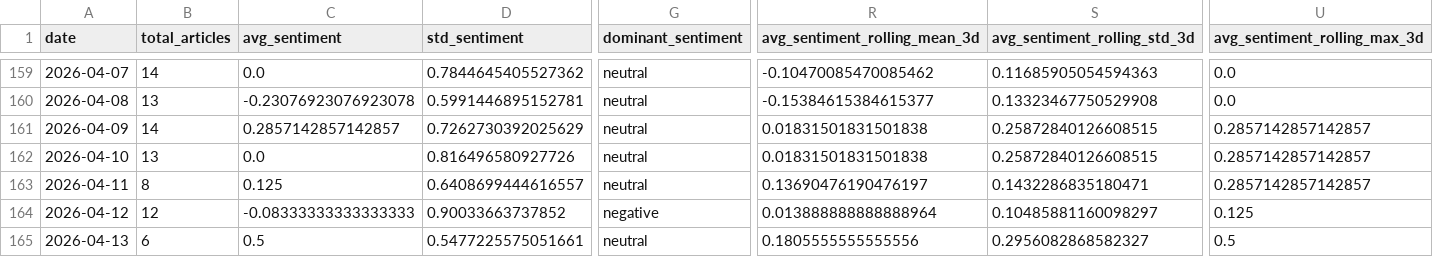
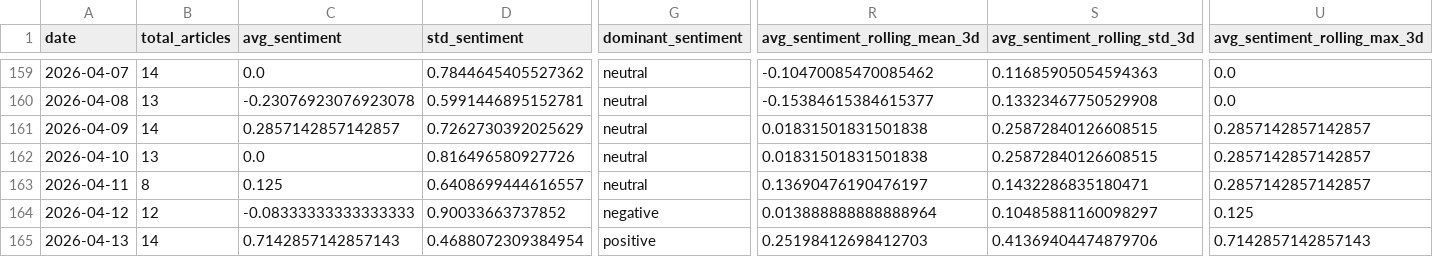
Before and after one commit to davidjosipovic/news-trend-analysis, a CSV file: data/processed/daily_aggregates.csv, drawn as a sheet; only a part is shown, gaps mark what is left out; the diff covers the shown part only; the diff names each change by its address in the sheet, - before the commit and + after, or states it on an @@ line.

```diff
--- a/data/processed/daily_aggregates.csv
+++ b/data/processed/daily_aggregates.csv
-B165 (total_articles): 6
+B165 (total_articles): 14
-C165 (avg_sentiment): 0.5
+C165 (avg_sentiment): 0.7142857142857143
-D165 (std_sentiment): 0.5477225575051661
+D165 (std_sentiment): 0.4688072309384954
-G165 (dominant_sentiment): neutral
+G165 (dominant_sentiment): positive
-R165 (avg_sentiment_rolling_mean_3d): 0.1805555555555556
+R165 (avg_sentiment_rolling_mean_3d): 0.25198412698412703
-S165 (avg_sentiment_rolling_std_3d): 0.2956082868582327
+S165 (avg_sentiment_rolling_std_3d): 0.41369404474879706
-U165 (avg_sentiment_rolling_max_3d): 0.5
+U165 (avg_sentiment_rolling_max_3d): 0.7142857142857143
```
Also changed, not shown: 33 edited cells elsewhere in this file, 12 other files.
